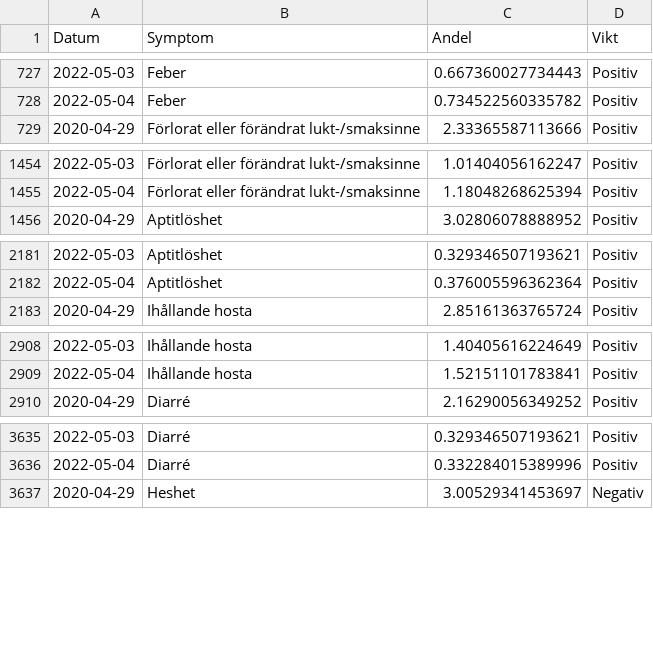
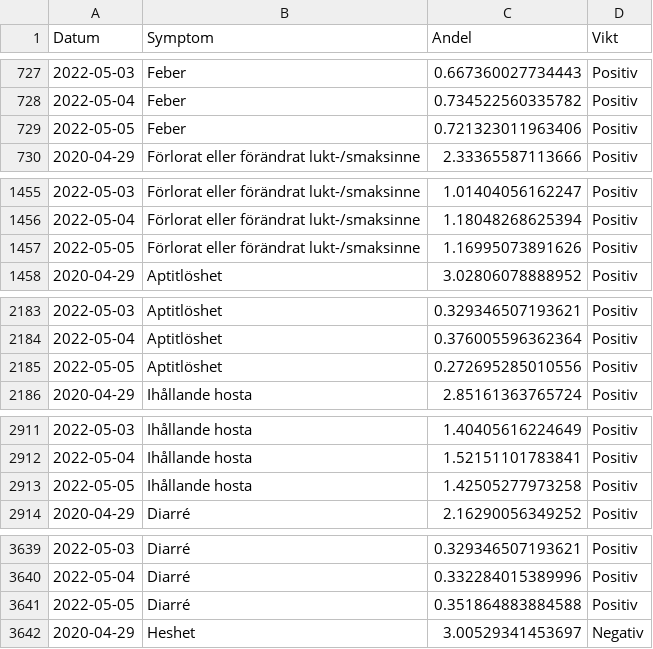
Before and after one commit to csss-resultat/openData, a CSV file: datasets/csss_symptom.csv, drawn as a sheet; only a part is shown, gaps mark what is left out; the diff covers the shown part only; the diff names each change by its address in the sheet, - before the commit and + after, or states it on an @@ line.

```diff
--- a/datasets/csss_symptom.csv
+++ b/datasets/csss_symptom.csv
+row 729: 2022-05-05 | Feber | 0.721323011963406 | Positiv
+row 1457: 2022-05-05 | Förlorat eller förändrat lukt-/smaksinne | 1.16995073891626 | Positiv
+row 2185: 2022-05-05 | Aptitlöshet | 0.272695285010556 | Positiv
+row 2913: 2022-05-05 | Ihållande hosta | 1.42505277973258 | Positiv
+row 3641: 2022-05-05 | Diarré | 0.351864883884588 | Positiv
```
Also changed, not shown: 6 added rows elsewhere in this file, datasets/csss_tester.csv, datasets/lan_senaste.csv, 1 other file.
